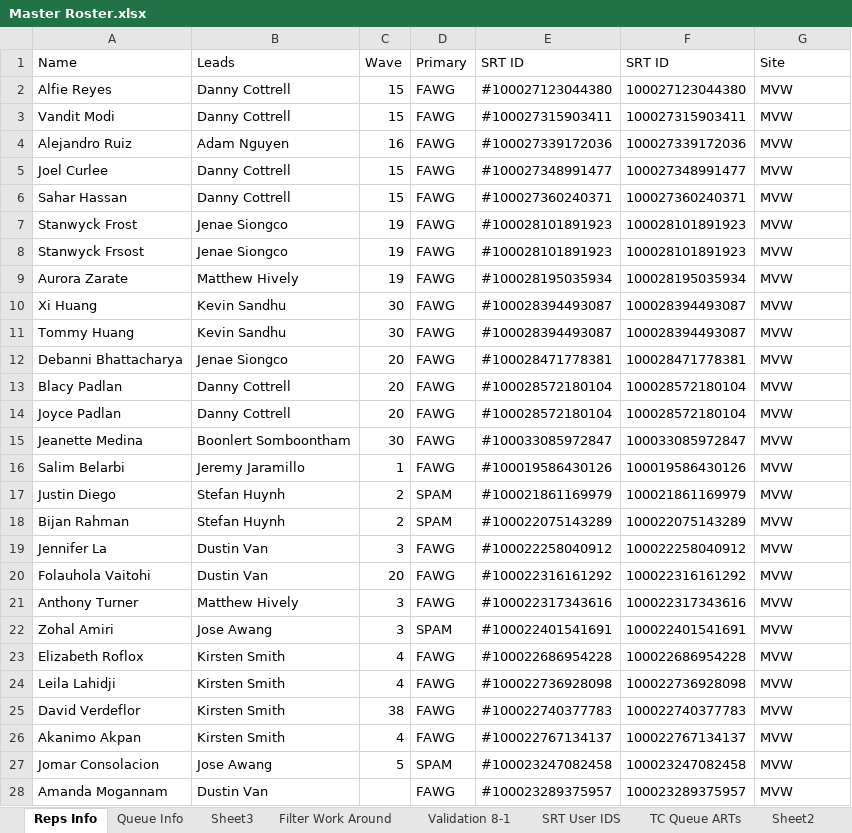
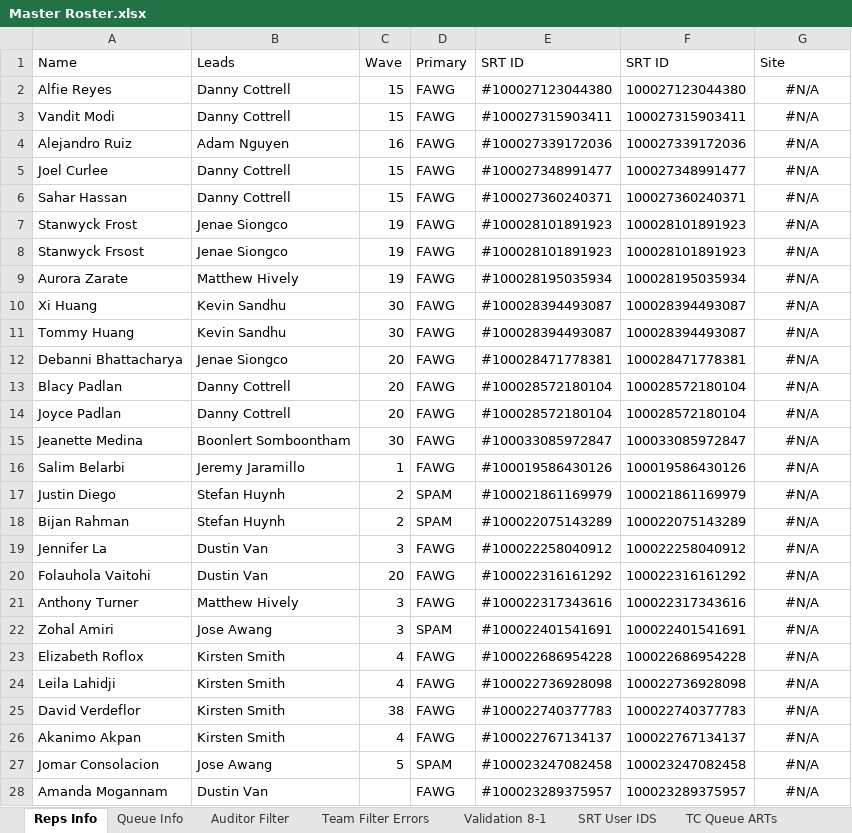
Before and after one commit to tangentspire/Python_Practice, an Excel workbook: VBA Practice/Master Roster.xlsx, sheet Reps Info, drawn as a sheet; only a part is shown; values as stored, in another font and other column widths than the file's, no borders; the diff covers the shown part only; the diff names each change by its address in the sheet, - before the commit and + after, or states it on an @@ line.

```diff
--- a/VBA Practice/Master Roster.xlsx (sheet Reps Info)
+++ b/VBA Practice/Master Roster.xlsx (sheet Reps Info)
-sheet tab: Filter Work Around
+sheet tab: Auditor Filter
+sheet tab: Team Filter Errors
-G2:G28 (Site): MVW
+G2:G28 (Site): #N/A
-G2:G28 alignment: left
+G2:G28 alignment: center
```
Also changed, not shown: 219 edited cells and cell formats elsewhere in this sheet, sheet TC Queue ARTs, sheet Queue Info, other sheet tabs, 1 other file.
